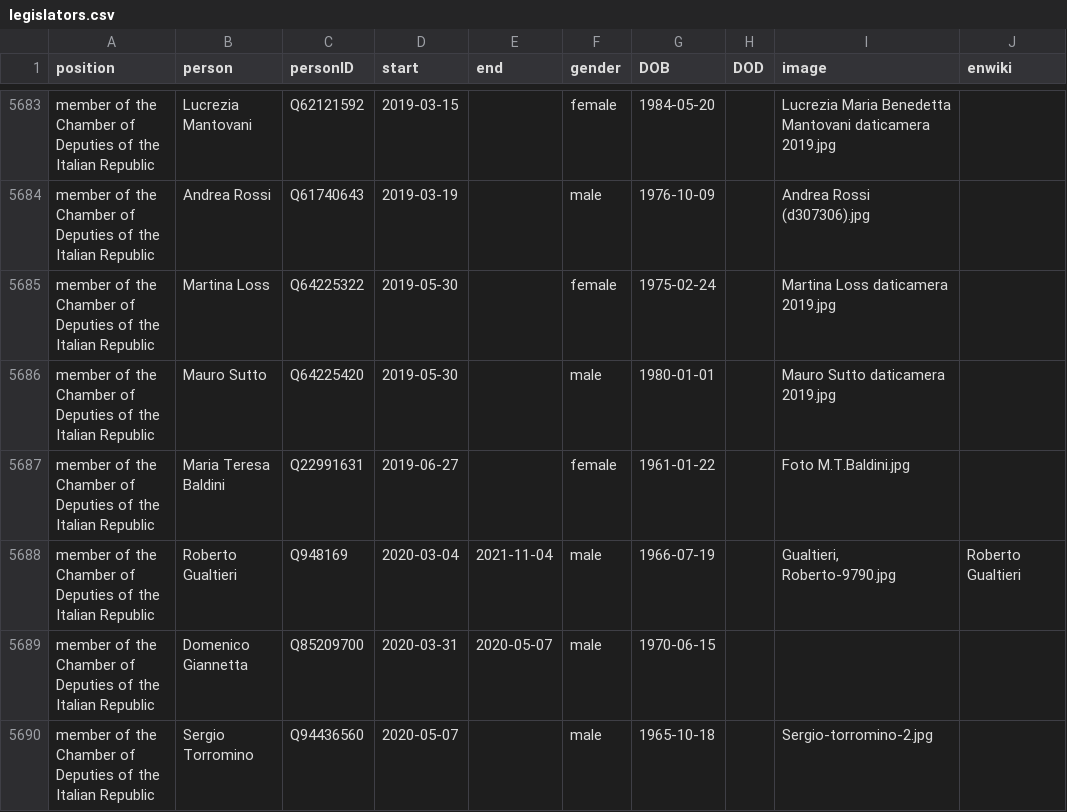
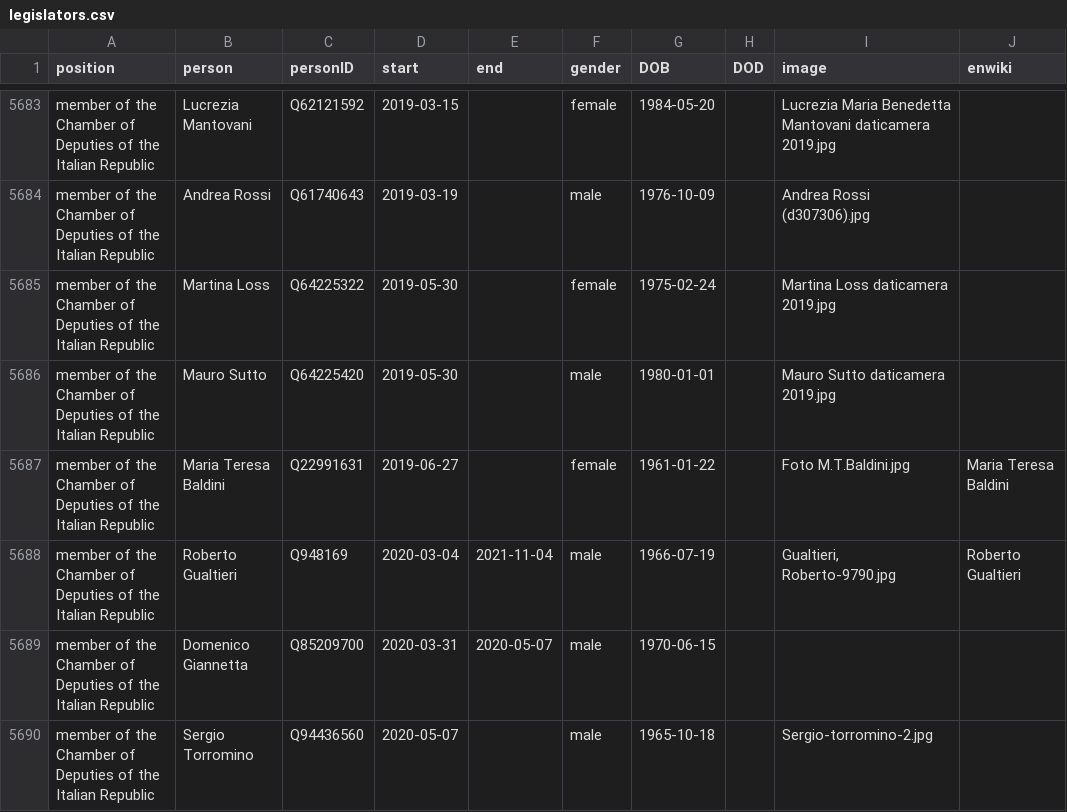
Before and after one commit to every-politician-scrapers/italy-ministers, a CSV file: html/legislators.csv, drawn as a sheet; only a part is shown, gaps mark what is left out.

Commit message:
PCB update

```diff
--- a/html/legislators.csv
+++ b/html/legislators.csv
@@ -5686,3 +5686,3 @@ member of the Chamber of Deputies of the Italian Republic,Martina Loss,Q64225322
 member of the Chamber of Deputies of the Italian Republic,Mauro Sutto,Q64225420,2019-05-30,,male,1980-01-01,,Mauro Sutto daticamera 2019.jpg,
-member of the Chamber of Deputies of the Italian Republic,Maria Teresa Baldini,Q22991631,2019-06-27,,female,1961-01-22,,Foto M.T.Baldini.jpg,
+member of the Chamber of Deputies of the Italian Republic,Maria Teresa Baldini,Q22991631,2019-06-27,,female,1961-01-22,,Foto M.T.Baldini.jpg,Maria Teresa Baldini
 member of the Chamber of Deputies of the Italian Republic,Roberto Gualtieri,Q948169,2020-03-04,2021-11-04,male,1966-07-19,,"Gualtieri, Roberto-9790.jpg",Roberto Gualtieri
```
